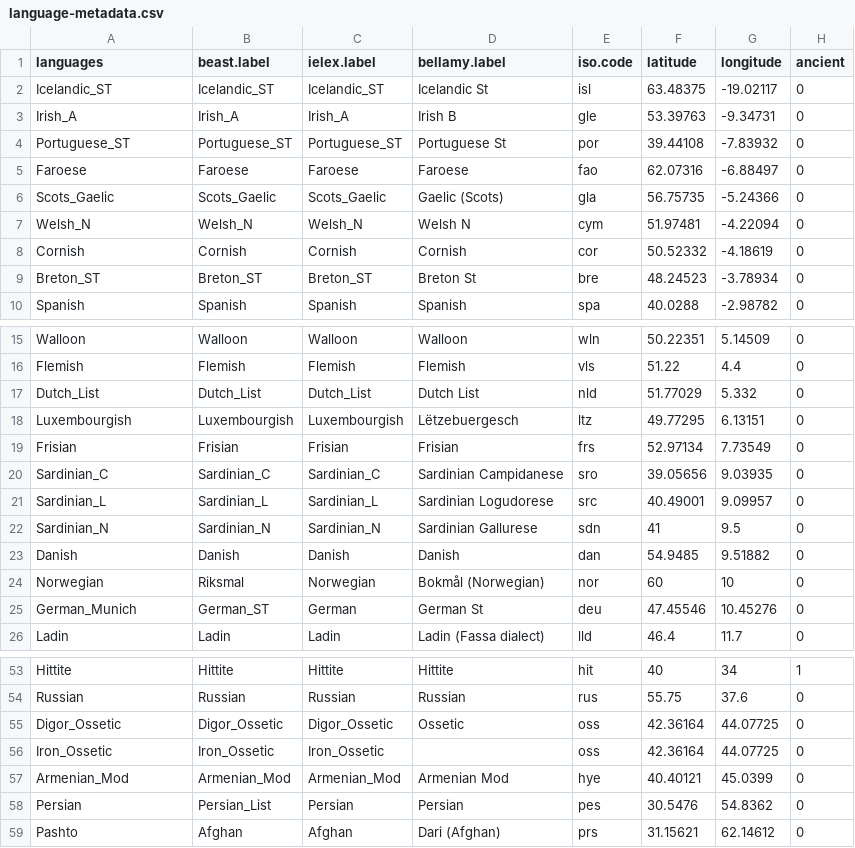
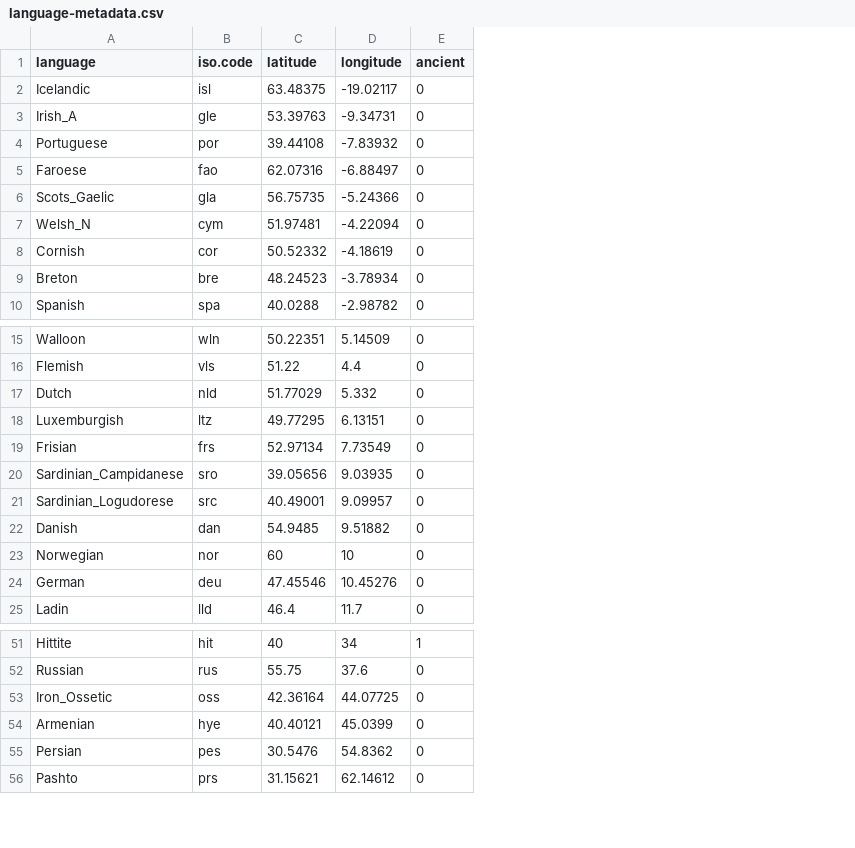
Before and after one commit to evoling/ie-politeness, a CSV file: analysis/language-metadata.csv, drawn as a sheet; only a part is shown, gaps mark what is left out; removed rows and columns are numbered as before the commit, all else as after; the diff covers the shown part only; the diff names each change by its address in the sheet, - before the commit and + after, or states it on an @@ line.

Commit message:
Fixed coordinates

```diff
--- a/analysis/language-metadata.csv
+++ b/analysis/language-metadata.csv
-column B (beast.label), rows 2-10: Icelandic_ST | Irish_A | Portuguese_ST | Faroese | Scots_Gaelic | Welsh_N | Cornish | Breton_ST | Spanish; rows 15-21: Walloon | Flemish | Dutch_List | Luxembourgish | Frisian | Sardinian_C | Sardinian_L; rows 23-26: Danish | Riksmal | German_ST | Ladin; rows 53-54: Hittite | Russian; rows 56-59: Iron_Ossetic | Armenian_Mod | Persian_List | Afghan
-column C (ielex.label), rows 2-10: Icelandic_ST | Irish_A | Portuguese_ST | Faroese | Scots_Gaelic | Welsh_N | Cornish | Breton_ST | Spanish; rows 15-21: Walloon | Flemish | Dutch_List | Luxembourgish | Frisian | Sardinian_C | Sardinian_L; rows 23-26: Danish | Norwegian | German | Ladin; rows 53-54: Hittite | Russian; rows 56-59: Iron_Ossetic | Armenian_Mod | Persian | Afghan
-column D (bellamy.label), rows 2-10: Icelandic St | Irish B | Portuguese St | Faroese | Gaelic (Scots) | Welsh N | Cornish | Breton St | Spanish; rows 15-21: Walloon | Flemish | Dutch List | Lëtzebuergesch | Frisian | Sardinian Campidanese | Sardinian Logudorese; rows 23-26: Danish | Bokmål (Norwegian) | German St | Ladin (Fassa dialect); rows 53-54: Hittite | Russian; rows 57-59: Armenian Mod | Persian | Dari (Afghan)
-A1: languages
+A1: language
-A2 (language): Icelandic_ST
+A2 (language): Icelandic
-A4 (language): Portuguese_ST
+A4 (language): Portuguese
-A9 (language): Breton_ST
+A9 (language): Breton
-A17 (language): Dutch_List
+A17 (language): Dutch
-A18 (language): Luxembourgish
+A18 (language): Luxemburgish
-A20 (language): Sardinian_C
+A20 (language): Sardinian_Campidanese
-A21 (language): Sardinian_L
+A21 (language): Sardinian_Logudorese
-row 22: Sardinian_N | Sardinian_N | Sardinian_N | Sardinian Gallurese | sdn | 41 | 9.5 | 0
-A24 (language): German_Munich
+A24 (language): German
-row 55: Digor_Ossetic | Digor_Ossetic | Digor_Ossetic | Ossetic | oss | 42.36164 | 44.07725 | 0
-A54 (language): Armenian_Mod
+A54 (language): Armenian
```
Also changed, not shown: 2 removed rows and 10 edited cells elsewhere in this file.
